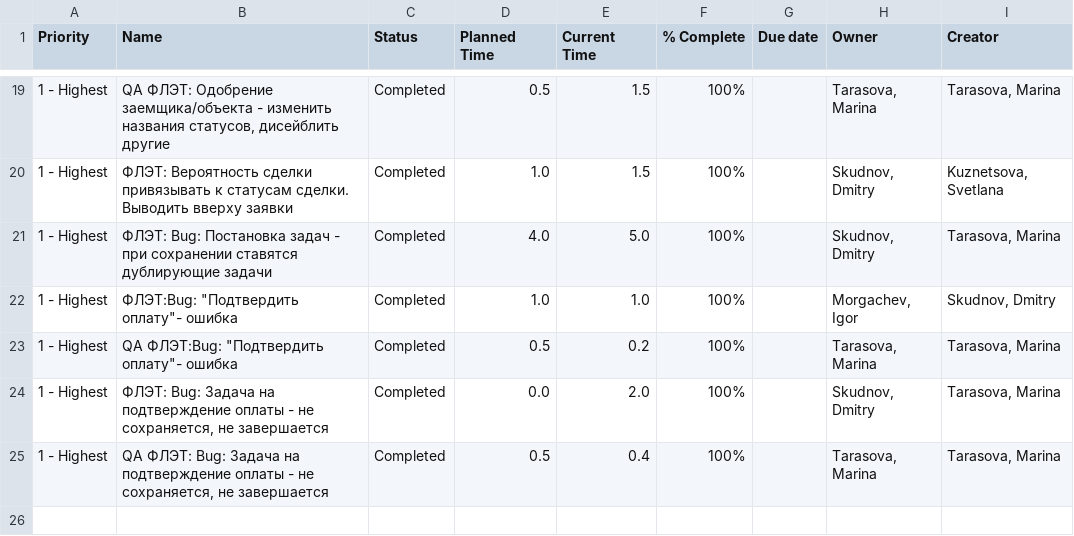
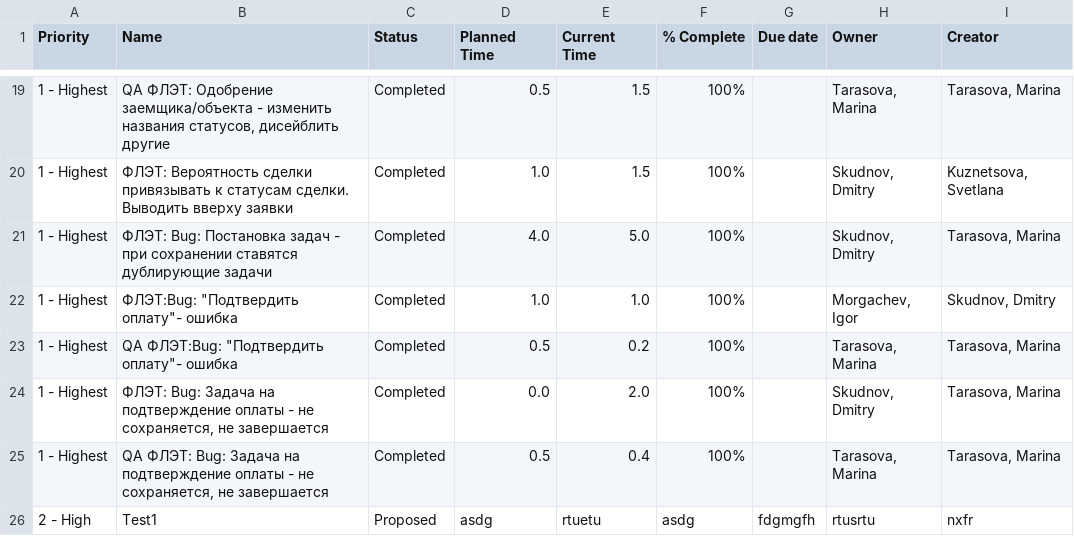
Before and after one commit to Sadbot/php_certification, a CSV file: src/test.csv, drawn as a sheet; only a part is shown, gaps mark what is left out.

```diff
--- a/src/test.csv
+++ b/src/test.csv
@@ -25 +25,2 @@ Priority,Name,Status,Planned Time,Current Time,% Complete,Due date,Owner,Creator
 1 - Highest,"QA ФЛЭТ: Bug: Задача на подтверждение оплаты - не сохраняется, не завершается",Completed,0.5,0.4,100%,,"Tarasova, Marina","Tarasova, Marina"
+"2 - High",Test1,Proposed,asdg,rtuetu,asdg,fdgmgfh,rtusrtu,nxfr
```
Also changed, not shown: 2 other files.
